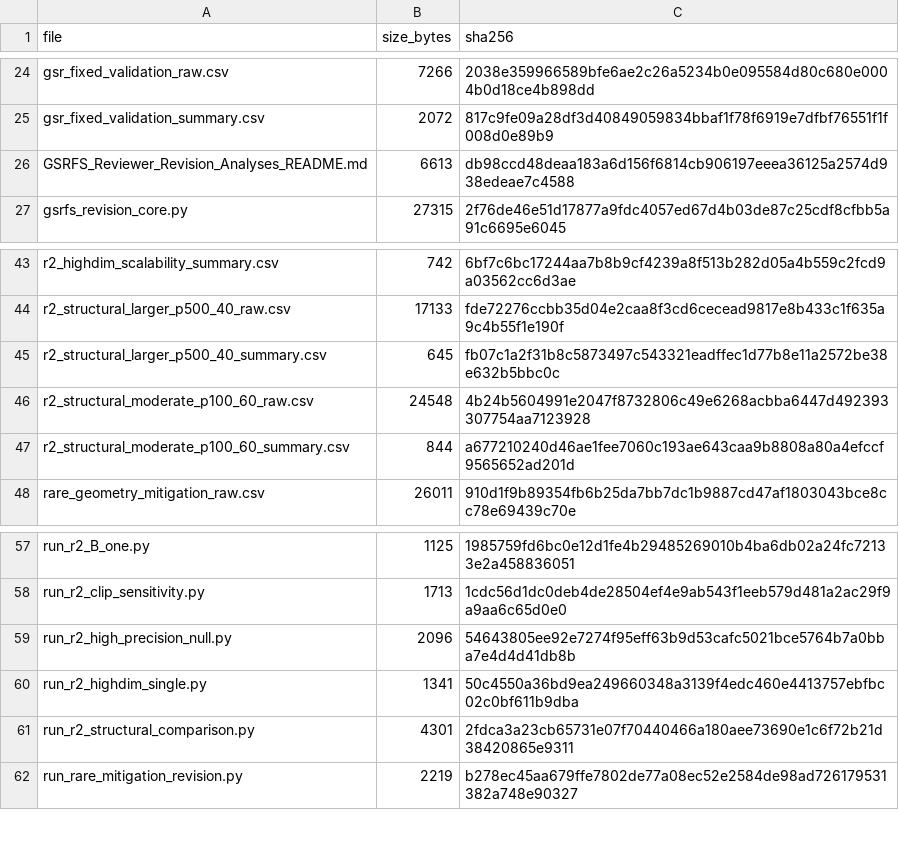
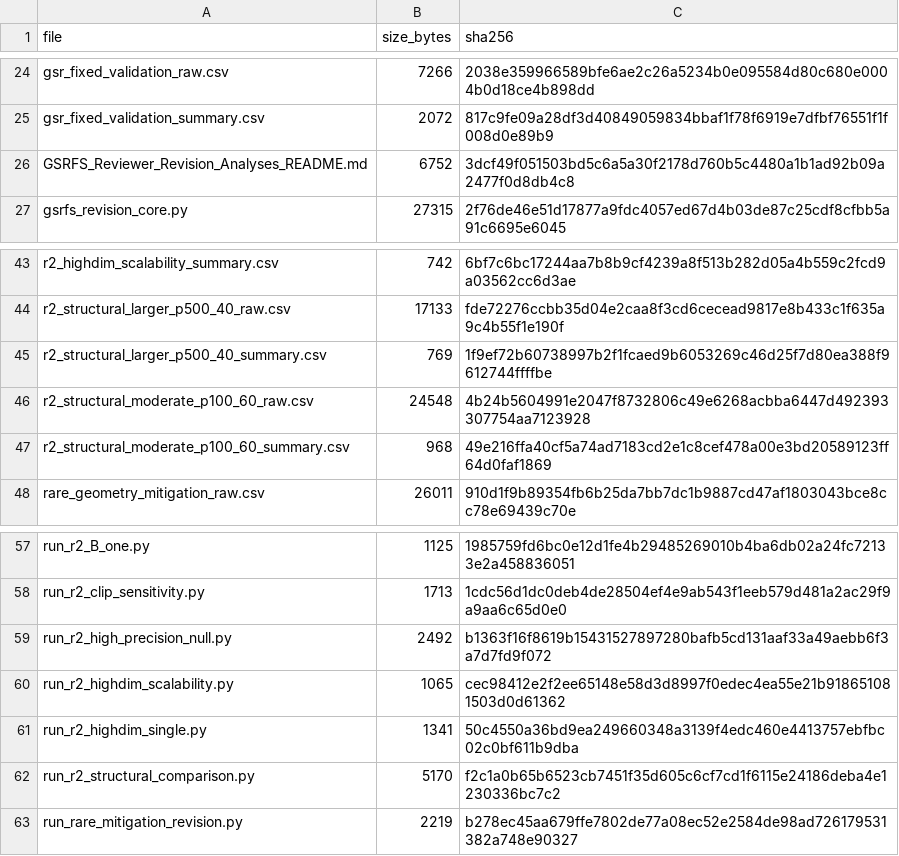
Before and after one commit to dgaliatsatos2010/GSR-FS, a CSV file: reviewer_revision/MANIFEST_SHA256.csv, drawn as a sheet; only a part is shown, gaps mark what is left out.

```diff
--- a/reviewer_revision/MANIFEST_SHA256.csv
+++ b/reviewer_revision/MANIFEST_SHA256.csv
@@ -25,3 +25,3 @@ gsr_fixed_validation_raw.csv,7266,2038e359966589bfe6ae2c26a5234b0e095584d80c680e
 gsr_fixed_validation_summary.csv,2072,817c9fe09a28df3d40849059834bbaf1f78f6919e7dfbf76551f1f008d0e89b9
-GSRFS_Reviewer_Revision_Analyses_README.md,6613,db98ccd48deaa183a6d156f6814cb906197eeea36125a2574d938edeae7c4588
+GSRFS_Reviewer_Revision_Analyses_README.md,6752,3dcf49f051503bd5c6a5a30f2178d760b5c4480a1b1ad92b09a2477f0d8db4c8
 gsrfs_revision_core.py,27315,2f76de46e51d17877a9fdc4057ed67d4b03de87c25cdf8cfbb5a91c6695e6045
@@ -44,5 +44,5 @@ r2_highdim_scalability_summary.csv,742,6bf7c6bc17244aa7b8b9cf4239a8f513b282d05a4
 r2_structural_larger_p500_40_raw.csv,17133,fde72276ccbb35d04e2caa8f3cd6cecead9817e8b433c1f635a9c4b55f1e190f
-r2_structural_larger_p500_40_summary.csv,645,fb07c1a2f31b8c5873497c543321eadffec1d77b8e11a2572be38e632b5bbc0c
+r2_structural_larger_p500_40_summary.csv,769,1f9ef72b60738997b2f1fcaed9b6053269c46d25f7d80ea388f9612744ffffbe
 r2_structural_moderate_p100_60_raw.csv,24548,4b24b5604991e2047f8732806c49e6268acbba6447d492393307754aa7123928
-r2_structural_moderate_p100_60_summary.csv,844,a677210240d46ae1fee7060c193ae643caa9b8808a80a4efccf9565652ad201d
+r2_structural_moderate_p100_60_summary.csv,968,49e216ffa40cf5a74ad7183cd2e1c8cef478a00e3bd20589123ff64d0faf1869
 rare_geometry_mitigation_raw.csv,26011,910d1f9b89354fb6b25da7bb7dc1b9887cd47af1803043bce8cc78e69439c70e
@@ -58,5 +58,6 @@ run_r2_B_one.py,1125,1985759fd6bc0e12d1fe4b29485269010b4ba6db02a24fc72133e2a4588
 run_r2_clip_sensitivity.py,1713,1cdc56d1dc0deb4de28504ef4e9ab543f1eeb579d481a2ac29f9a9aa6c65d0e0
-run_r2_high_precision_null.py,2096,54643805ee92e7274f95eff63b9d53cafc5021bce5764b7a0bba7e4d4d41db8b
+run_r2_high_precision_null.py,2492,b1363f16f8619b15431527897280bafb5cd131aaf33a49aebb6f3a7d7fd9f072
+run_r2_highdim_scalability.py,1065,cec98412e2f2ee65148e58d3d8997f0edec4ea55e21b918651081503d0d61362
 run_r2_highdim_single.py,1341,50c4550a36bd9ea249660348a3139f4edc460e4413757ebfbc02c0bf611b9dba
-run_r2_structural_comparison.py,4301,2fdca3a23cb65731e07f70440466a180aee73690e1c6f72b21d38420865e9311
+run_r2_structural_comparison.py,5170,f2c1a0b65b6523cb7451f35d605c6cf7cd1f6115e24186deba4e1230336bc7c2
 run_rare_mitigation_revision.py,2219,b278ec45aa679ffe7802de77a08ec52e2584de98ad726179531382a748e90327
```
Also changed, not shown: reviewer_revision/r2_structural_larger_p500_40_summary.csv, reviewer_revision/r2_structural_moderate_p100_60_summary.csv, 4 other files.
